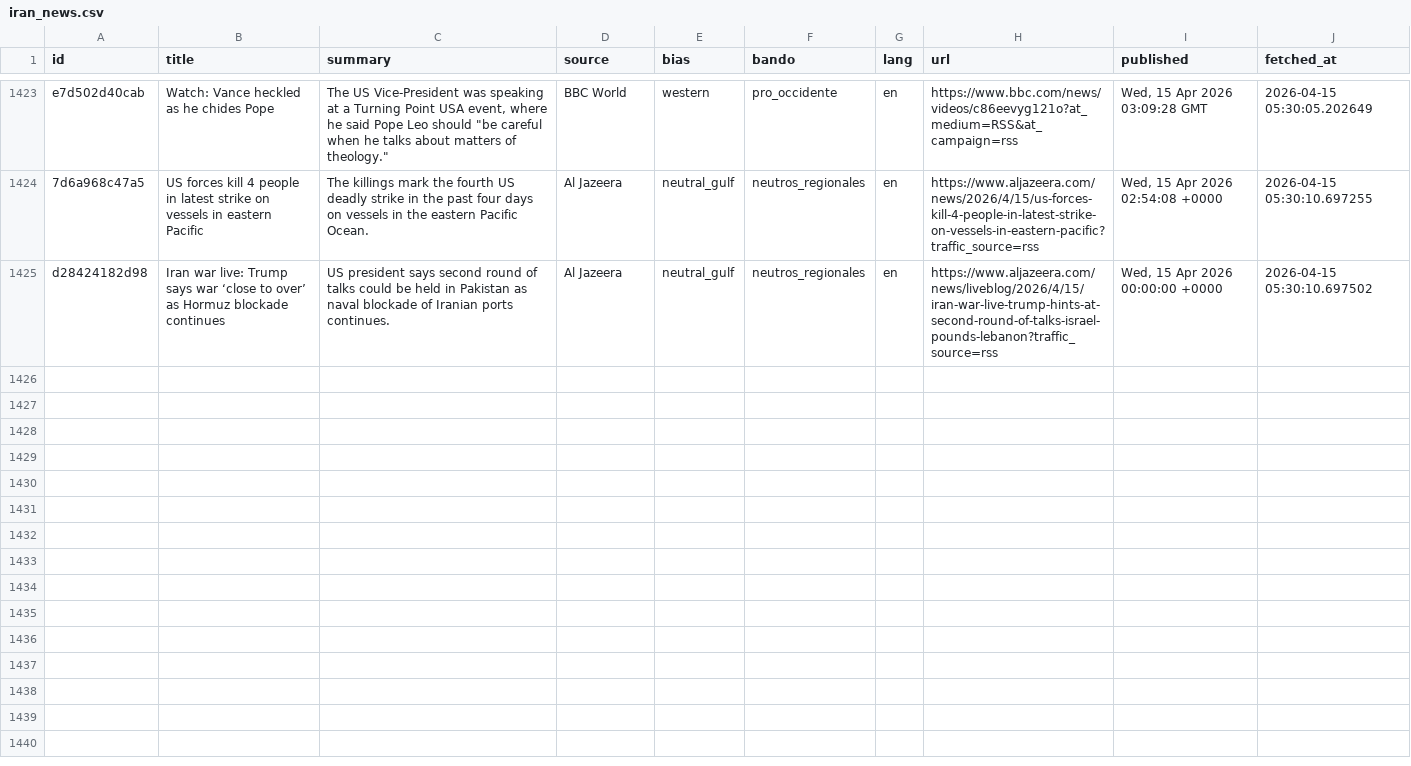
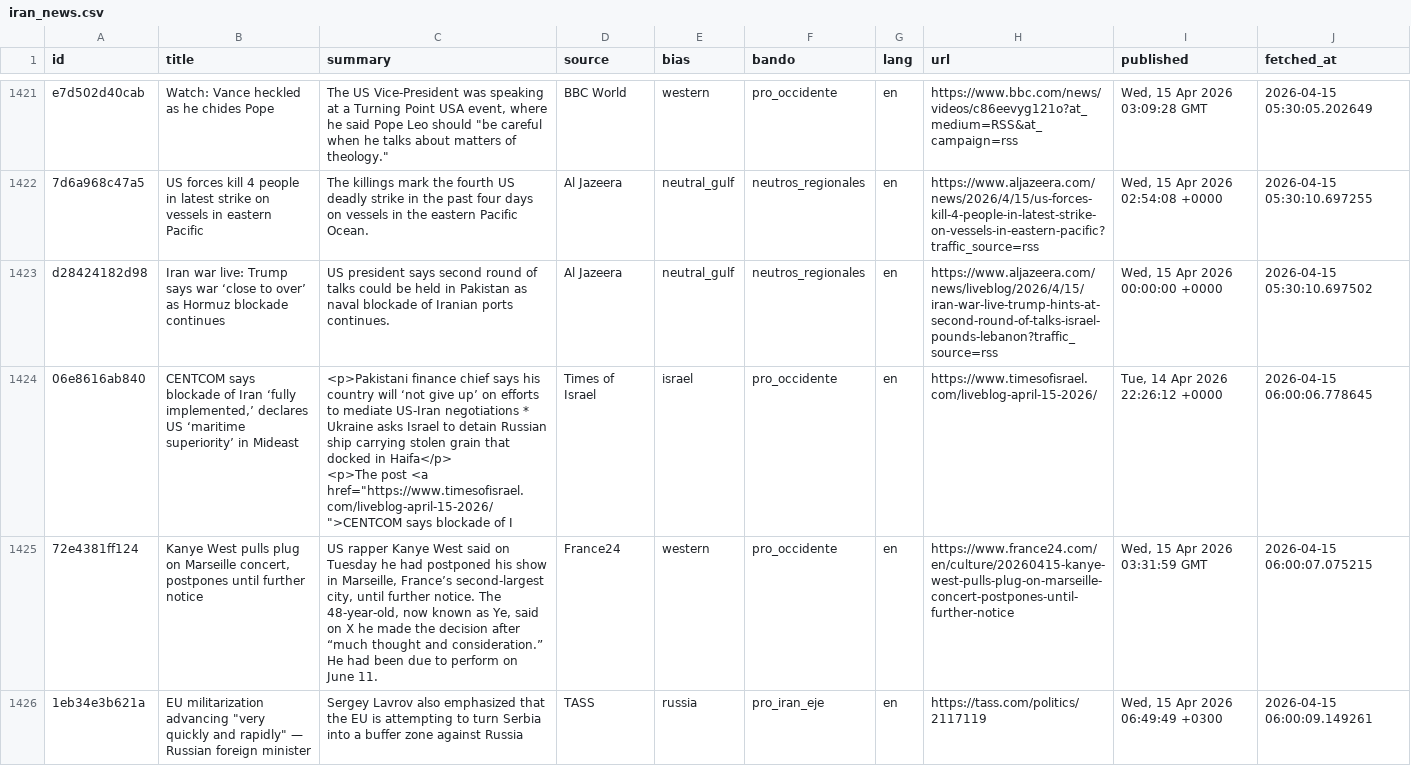
Before and after one commit to mcasrom/iran-osint-monitor, a CSV file: data/processed/iran_news.csv, drawn as a sheet; only a part is shown, gaps mark what is left out; the diff covers the shown part only.

```diff
--- a/data/processed/iran_news.csv
+++ b/data/processed/iran_news.csv
@@ -2760 +2758,5 @@ e7d502d40cab,Watch: Vance heckled as he chides Pope,"The US Vice-President was s
 d28424182d98,Iran war live: Trump says war ‘close to over’ as Hormuz blockade continues,US president says second round of talks could be held in Pakistan as naval blockade of Iranian ports continues.,Al Jazeera,neutral_gulf,neutros_regionales,en,https://www.aljazeera.com/news/liveblog/2026/4/15/iran-war-live-trump-hints-at-second-round-of-talks-israel-pounds-lebanon?traffic_source=rss,"Wed, 15 Apr 2026 00:00:00 +0000",2026-04-15 05:30:10.697502
+06e8616ab840,"CENTCOM says blockade of Iran ‘fully implemented,’ declares US ‘maritime superiority’ in Mideast","<p>Pakistani finance chief says his country will ‘not give up’ on efforts to mediate US-Iran negotiations * Ukraine asks Israel to detain Russian ship carrying stolen grain that docked in Haifa</p>
+<p>The post <a href=""https://www.timesofisrael.com/liveblog-april-15-2026/"">CENTCOM says blockade of I",Times of Israel,israel,pro_occidente,en,https://www.timesofisrael.com/liveblog-april-15-2026/,"Tue, 14 Apr 2026 22:26:12 +0000",2026-04-15 06:00:06.778645
+72e4381ff124,"Kanye West pulls plug on Marseille concert, postpones until further notice","US rapper Kanye West said on Tuesday he had postponed his show in Marseille, France’s second-largest city, until further notice. The 48-year-old, now known as Ye, said on X he made the decision after “much thought and consideration.” He had been due to perform on June 11.",France24,western,pro_occidente,en,https://www.france24.com/en/culture/20260415-kanye-west-pulls-plug-on-marseille-concert-postpones-until-further-notice,"Wed, 15 Apr 2026 03:31:59 GMT",2026-04-15 06:00:07.075215
+1eb34e3b621a,"EU militarization advancing ""very quickly and rapidly"" — Russian foreign minister",Sergey Lavrov also emphasized that the EU is attempting to turn Serbia into a buffer zone against Russia,TASS,russia,pro_iran_eje,en,https://tass.com/politics/2117119,"Wed, 15 Apr 2026 06:49:49 +0300",2026-04-15 06:00:09.149261
```
Also changed, not shown: 8 added rows and 2 removed rows elsewhere in this file, data/processed/iran_energy.csv, data/processed/iran_keywords.csv, 8 other files.
